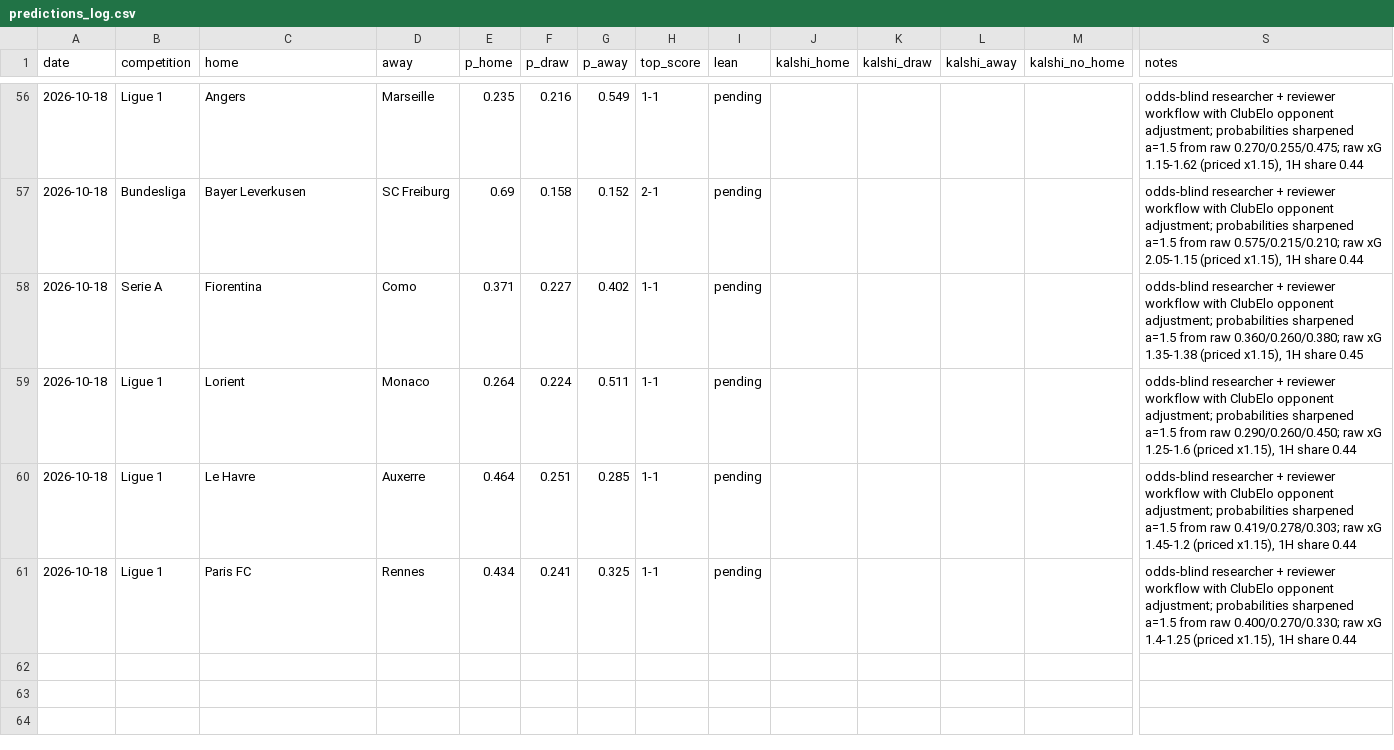
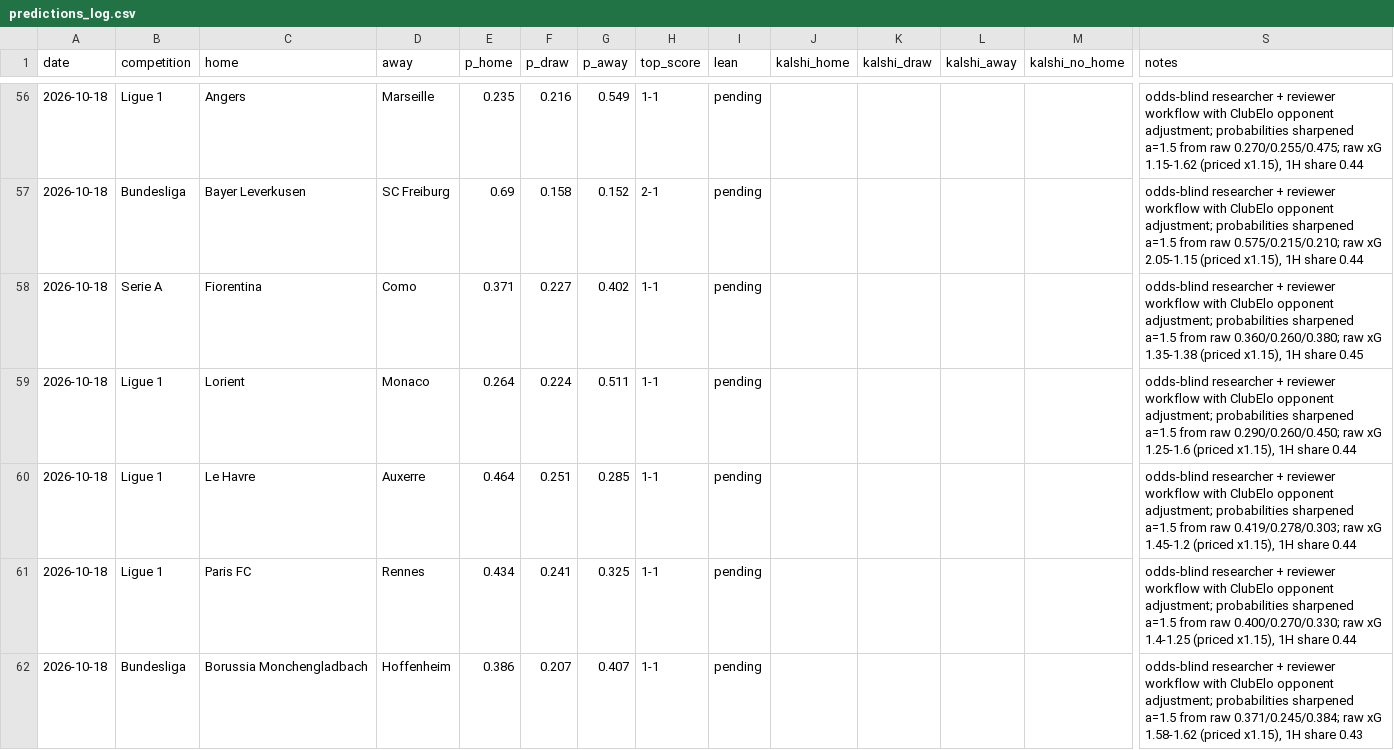
Before and after one commit to bobaoxu2001/Quantitative-Finance, a CSV file: football/predictions_log.csv, drawn as a sheet; only a part is shown, gaps mark what is left out; rows hold the shown columns only; the diff names each change by its address in the sheet, - before the commit and + after, or states it on an @@ line.

```diff
--- a/football/predictions_log.csv
+++ b/football/predictions_log.csv
+row 62: 2026-10-18 | Bundesliga | Borussia Monchengladbach | Hoffenheim | 0.386 | 0.207 | 0.407 | 1-1 | pending |  |  |  |  | odds-blind researcher + reviewer workflow with ClubElo opponent adjustment; probabilities sharpened a=1.5 from raw 0.371/0.245/0.384; raw xG 1.58-1.62 (priced x1.15), 1H share 0.43
```
